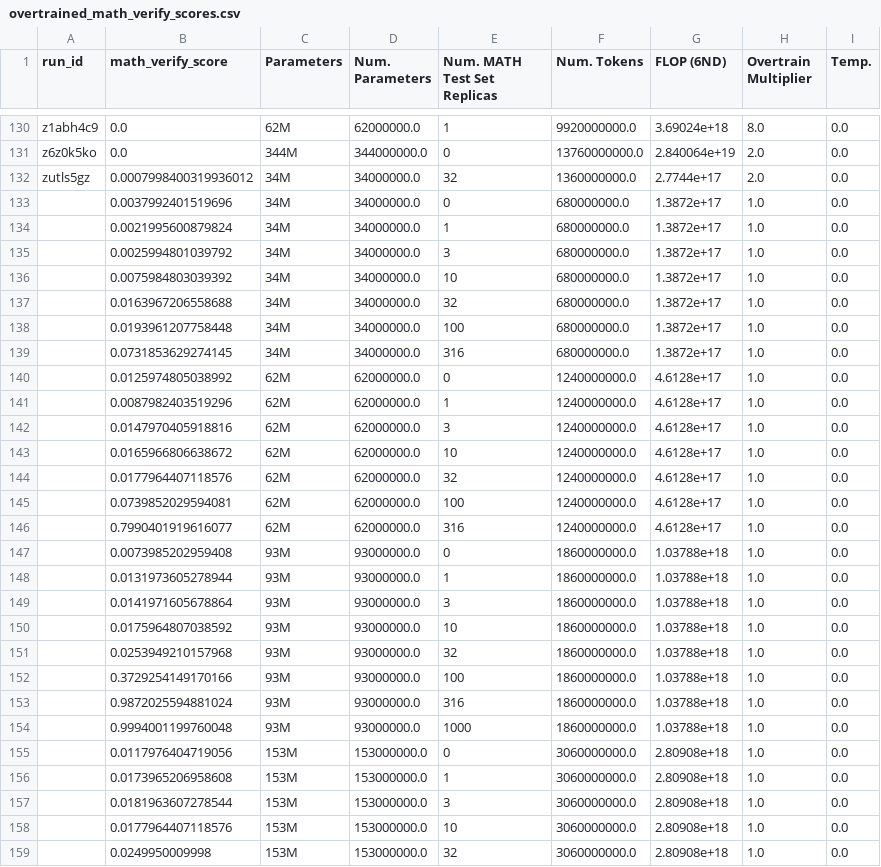
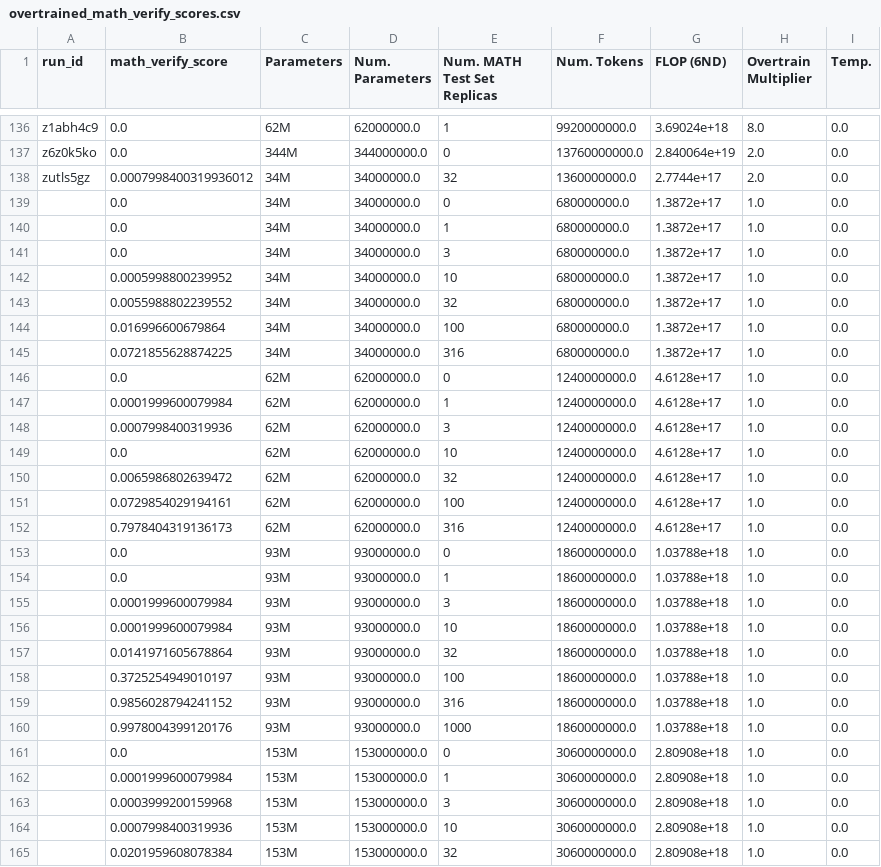
Before and after one commit to RylanSchaeffer/KoyejoLab-Test-Set-Contam-Generative-Evals, a CSV file: notebooks/17_math_qwen3_pt_overtrained_math_verify/results/overtrained_math_verify_scores.csv, drawn as a sheet; only a part is shown, gaps mark what is left out; the diff covers the shown part only.

```diff
--- a/notebooks/17_math_qwen3_pt_overtrained_math_verify/results/overtrained_math_verify_scores.csv
+++ b/notebooks/17_math_qwen3_pt_overtrained_math_verify/results/overtrained_math_verify_scores.csv
@@ -132,28 +138,28 @@ z6z0k5ko,0.0,344M,344000000.0,0,13760000000.0,2.840064e+19,2.0,0.0
 zutls5gz,0.0007998400319936012,34M,34000000.0,32,1360000000.0,2.7744e+17,2.0,0.0
-,0.0037992401519696,34M,34000000.0,0,680000000.0,1.3872e+17,1.0,0.0
-,0.0021995600879824,34M,34000000.0,1,680000000.0,1.3872e+17,1.0,0.0
-,0.0025994801039792,34M,34000000.0,3,680000000.0,1.3872e+17,1.0,0.0
-,0.0075984803039392,34M,34000000.0,10,680000000.0,1.3872e+17,1.0,0.0
-,0.0163967206558688,34M,34000000.0,32,680000000.0,1.3872e+17,1.0,0.0
-,0.0193961207758448,34M,34000000.0,100,680000000.0,1.3872e+17,1.0,0.0
-,0.0731853629274145,34M,34000000.0,316,680000000.0,1.3872e+17,1.0,0.0
-,0.0125974805038992,62M,62000000.0,0,1240000000.0,4.6128e+17,1.0,0.0
-,0.0087982403519296,62M,62000000.0,1,1240000000.0,4.6128e+17,1.0,0.0
-,0.0147970405918816,62M,62000000.0,3,1240000000.0,4.6128e+17,1.0,0.0
-,0.0165966806638672,62M,62000000.0,10,1240000000.0,4.6128e+17,1.0,0.0
-,0.0177964407118576,62M,62000000.0,32,1240000000.0,4.6128e+17,1.0,0.0
-,0.0739852029594081,62M,62000000.0,100,1240000000.0,4.6128e+17,1.0,0.0
-,0.7990401919616077,62M,62000000.0,316,1240000000.0,4.6128e+17,1.0,0.0
-,0.0073985202959408,93M,93000000.0,0,1860000000.0,1.03788e+18,1.0,0.0
-,0.0131973605278944,93M,93000000.0,1,1860000000.0,1.03788e+18,1.0,0.0
-,0.0141971605678864,93M,93000000.0,3,1860000000.0,1.03788e+18,1.0,0.0
-,0.0175964807038592,93M,93000000.0,10,1860000000.0,1.03788e+18,1.0,0.0
-,0.0253949210157968,93M,93000000.0,32,1860000000.0,1.03788e+18,1.0,0.0
-,0.3729254149170166,93M,93000000.0,100,1860000000.0,1.03788e+18,1.0,0.0
-,0.9872025594881024,93M,93000000.0,316,1860000000.0,1.03788e+18,1.0,0.0
-,0.9994001199760048,93M,93000000.0,1000,1860000000.0,1.03788e+18,1.0,0.0
-,0.0117976404719056,153M,153000000.0,0,3060000000.0,2.80908e+18,1.0,0.0
-,0.0173965206958608,153M,153000000.0,1,3060000000.0,2.80908e+18,1.0,0.0
-,0.0181963607278544,153M,153000000.0,3,3060000000.0,2.80908e+18,1.0,0.0
-,0.0177964407118576,153M,153000000.0,10,3060000000.0,2.80908e+18,1.0,0.0
-,0.0249950009998,153M,153000000.0,32,3060000000.0,2.80908e+18,1.0,0.0
+,0.0,34M,34000000.0,0,680000000.0,1.3872e+17,1.0,0.0
+,0.0,34M,34000000.0,1,680000000.0,1.3872e+17,1.0,0.0
+,0.0,34M,34000000.0,3,680000000.0,1.3872e+17,1.0,0.0
+,0.0005998800239952,34M,34000000.0,10,680000000.0,1.3872e+17,1.0,0.0
+,0.0055988802239552,34M,34000000.0,32,680000000.0,1.3872e+17,1.0,0.0
+,0.016996600679864,34M,34000000.0,100,680000000.0,1.3872e+17,1.0,0.0
+,0.0721855628874225,34M,34000000.0,316,680000000.0,1.3872e+17,1.0,0.0
+,0.0,62M,62000000.0,0,1240000000.0,4.6128e+17,1.0,0.0
+,0.0001999600079984,62M,62000000.0,1,1240000000.0,4.6128e+17,1.0,0.0
+,0.0007998400319936,62M,62000000.0,3,1240000000.0,4.6128e+17,1.0,0.0
+,0.0,62M,62000000.0,10,1240000000.0,4.6128e+17,1.0,0.0
+,0.0065986802639472,62M,62000000.0,32,1240000000.0,4.6128e+17,1.0,0.0
+,0.0729854029194161,62M,62000000.0,100,1240000000.0,4.6128e+17,1.0,0.0
+,0.7978404319136173,62M,62000000.0,316,1240000000.0,4.6128e+17,1.0,0.0
+,0.0,93M,93000000.0,0,1860000000.0,1.03788e+18,1.0,0.0
+,0.0,93M,93000000.0,1,1860000000.0,1.03788e+18,1.0,0.0
+,0.0001999600079984,93M,93000000.0,3,1860000000.0,1.03788e+18,1.0,0.0
+,0.0001999600079984,93M,93000000.0,10,1860000000.0,1.03788e+18,1.0,0.0
+,0.0141971605678864,93M,93000000.0,32,1860000000.0,1.03788e+18,1.0,0.0
+,0.3725254949010197,93M,93000000.0,100,1860000000.0,1.03788e+18,1.0,0.0
+,0.9856028794241152,93M,93000000.0,316,1860000000.0,1.03788e+18,1.0,0.0
+,0.9978004399120176,93M,93000000.0,1000,1860000000.0,1.03788e+18,1.0,0.0
+,0.0,153M,153000000.0,0,3060000000.0,2.80908e+18,1.0,0.0
+,0.0001999600079984,153M,153000000.0,1,3060000000.0,2.80908e+18,1.0,0.0
+,0.0003999200159968,153M,153000000.0,3,3060000000.0,2.80908e+18,1.0,0.0
+,0.0007998400319936,153M,153000000.0,10,3060000000.0,2.80908e+18,1.0,0.0
+,0.0201959608078384,153M,153000000.0,32,3060000000.0,2.80908e+18,1.0,0.0
```
Also changed, not shown: 6 added rows and 10 edited cells elsewhere in this file, 12 other files.
